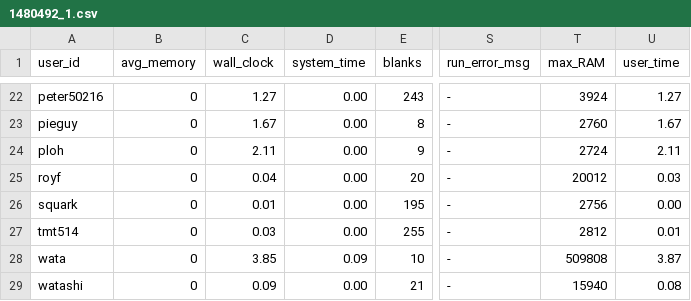
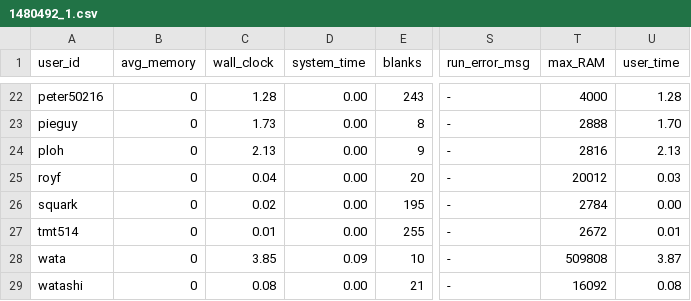
Before and after one commit to emmawestman/GCJ-backup, a CSV file: 1480492_1.csv, drawn as a sheet; only a part is shown, gaps mark what is left out; the diff covers the shown part only; the diff names each change by its address in the sheet, - before the commit and + after, or states it on an @@ line.

```diff
--- a/1480492_1.csv
+++ b/1480492_1.csv
-C22 (wall_clock): 1.27
+C22 (wall_clock): 1.28
-T22 (max_RAM): 3924
+T22 (max_RAM): 4000
-U22 (user_time): 1.27
+U22 (user_time): 1.28
-C23 (wall_clock): 1.67
+C23 (wall_clock): 1.73
-T23 (max_RAM): 2760
+T23 (max_RAM): 2888
-U23 (user_time): 1.67
+U23 (user_time): 1.70
-C24 (wall_clock): 2.11
+C24 (wall_clock): 2.13
-T24 (max_RAM): 2724
+T24 (max_RAM): 2816
-U24 (user_time): 2.11
+U24 (user_time): 2.13
-C26 (wall_clock): 0.01
+C26 (wall_clock): 0.02
-T26 (max_RAM): 2756
+T26 (max_RAM): 2784
-C27 (wall_clock): 0.03
+C27 (wall_clock): 0.01
-T27 (max_RAM): 2812
+T27 (max_RAM): 2672
-C29 (wall_clock): 0.09
+C29 (wall_clock): 0.08
-T29 (max_RAM): 15940
+T29 (max_RAM): 16092
```
Also changed, not shown: 30 edited cells elsewhere in this file, 1480492_0.csv.
